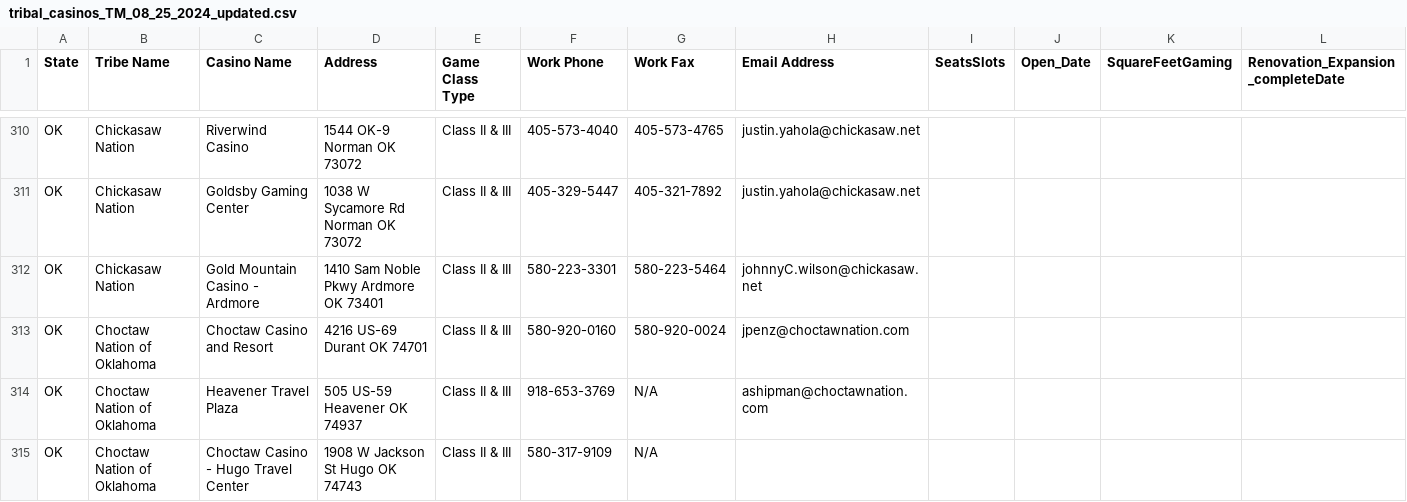
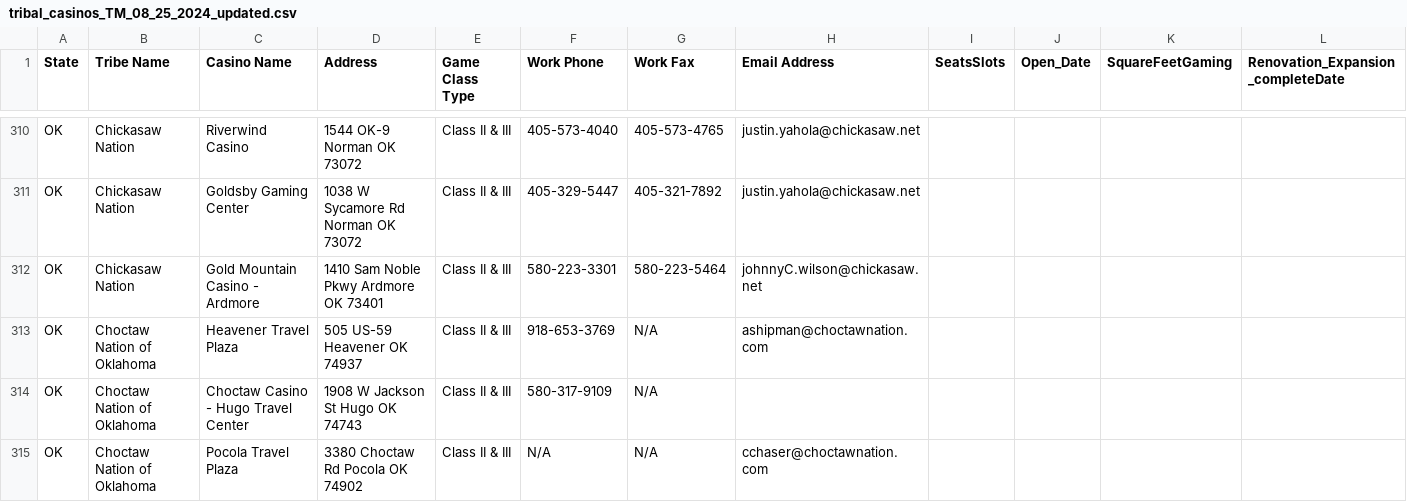
Before and after one commit to TMc07/Tribal_Casinos, a CSV file: tribal_casinos_TM_08_25_2024_updated.csv, drawn as a sheet; only a part is shown, gaps mark what is left out; the shorter side is filled out with more unchanged rows; rows hold the shown columns only; the diff names each change by its address in the sheet, - before the commit and + after, or states it on an @@ line.

Commit message:
Adding in choctaw

```diff
--- a/tribal_casinos_TM_08_25_2024_updated.csv
+++ b/tribal_casinos_TM_08_25_2024_updated.csv
-row 313: OK | Choctaw Nation of Oklahoma | Choctaw Casino and Resort | 4216 US-69 Durant OK 74701 | Class II & III | 580-920-0160 | 580-920-0024 | jpenz@choctawnation.com
```
